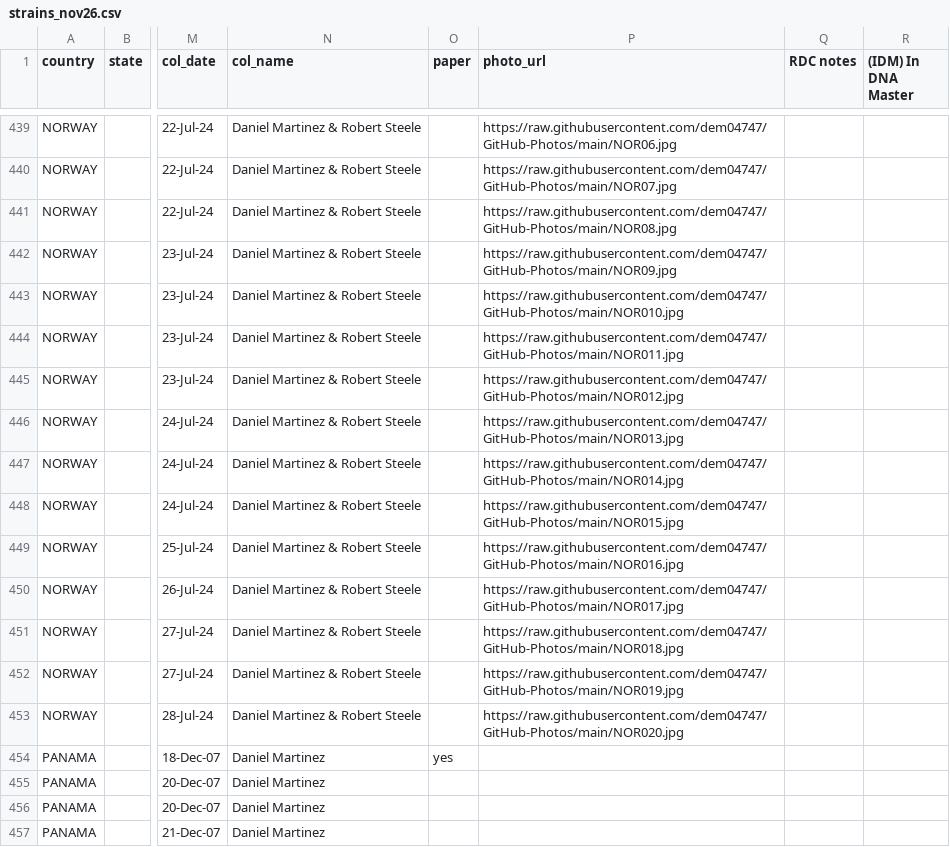
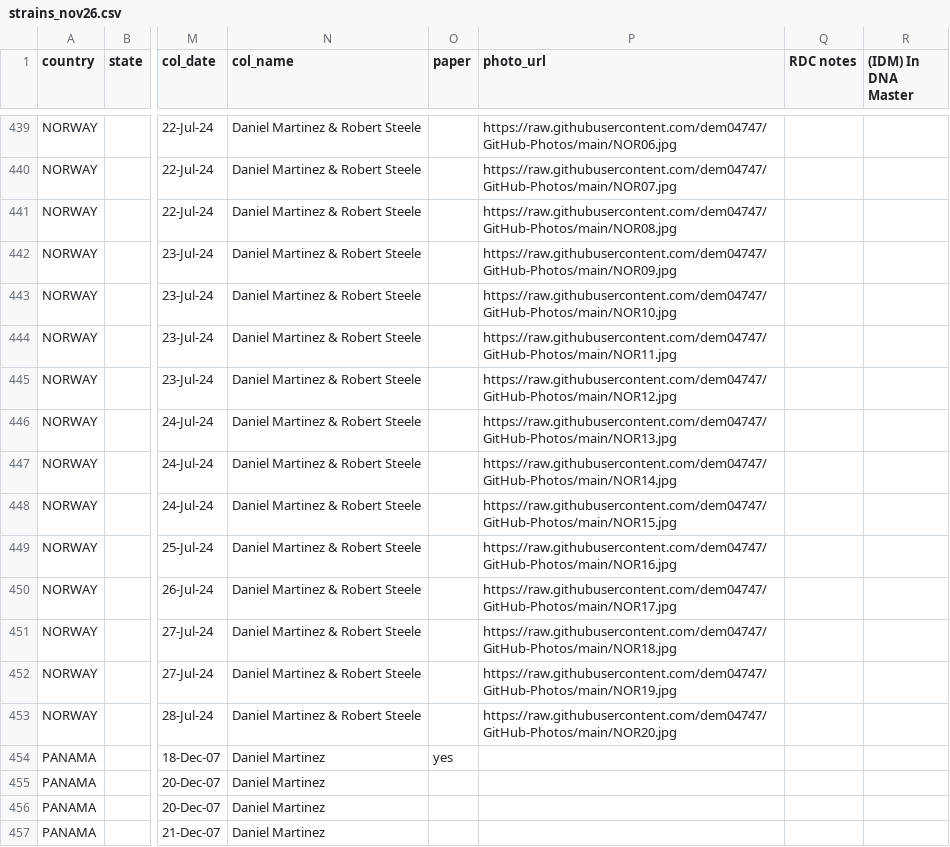
Before and after one commit to dem04747/Data2, a CSV file: strains_nov26.csv, drawn as a sheet; only a part is shown, gaps mark what is left out; the diff names each change by its address in the sheet, - before the commit and + after, or states it on an @@ line.

```diff
--- a/strains_nov26.csv
+++ b/strains_nov26.csv
-P443 (photo_url): https://raw.githubusercontent.com/dem04747/GitHub-Photos/main/NOR010.jpg
+P443 (photo_url): https://raw.githubusercontent.com/dem04747/GitHub-Photos/main/NOR10.jpg
-P444 (photo_url): https://raw.githubusercontent.com/dem04747/GitHub-Photos/main/NOR011.jpg
+P444 (photo_url): https://raw.githubusercontent.com/dem04747/GitHub-Photos/main/NOR11.jpg
-P445 (photo_url): https://raw.githubusercontent.com/dem04747/GitHub-Photos/main/NOR012.jpg
+P445 (photo_url): https://raw.githubusercontent.com/dem04747/GitHub-Photos/main/NOR12.jpg
-P446 (photo_url): https://raw.githubusercontent.com/dem04747/GitHub-Photos/main/NOR013.jpg
+P446 (photo_url): https://raw.githubusercontent.com/dem04747/GitHub-Photos/main/NOR13.jpg
-P447 (photo_url): https://raw.githubusercontent.com/dem04747/GitHub-Photos/main/NOR014.jpg
+P447 (photo_url): https://raw.githubusercontent.com/dem04747/GitHub-Photos/main/NOR14.jpg
-P448 (photo_url): https://raw.githubusercontent.com/dem04747/GitHub-Photos/main/NOR015.jpg
+P448 (photo_url): https://raw.githubusercontent.com/dem04747/GitHub-Photos/main/NOR15.jpg
-P449 (photo_url): https://raw.githubusercontent.com/dem04747/GitHub-Photos/main/NOR016.jpg
+P449 (photo_url): https://raw.githubusercontent.com/dem04747/GitHub-Photos/main/NOR16.jpg
-P450 (photo_url): https://raw.githubusercontent.com/dem04747/GitHub-Photos/main/NOR017.jpg
+P450 (photo_url): https://raw.githubusercontent.com/dem04747/GitHub-Photos/main/NOR17.jpg
-P451 (photo_url): https://raw.githubusercontent.com/dem04747/GitHub-Photos/main/NOR018.jpg
+P451 (photo_url): https://raw.githubusercontent.com/dem04747/GitHub-Photos/main/NOR18.jpg
-P452 (photo_url): https://raw.githubusercontent.com/dem04747/GitHub-Photos/main/NOR019.jpg
+P452 (photo_url): https://raw.githubusercontent.com/dem04747/GitHub-Photos/main/NOR19.jpg
-P453 (photo_url): https://raw.githubusercontent.com/dem04747/GitHub-Photos/main/NOR020.jpg
+P453 (photo_url): https://raw.githubusercontent.com/dem04747/GitHub-Photos/main/NOR20.jpg
```
Also changed, not shown: 2 other files.
